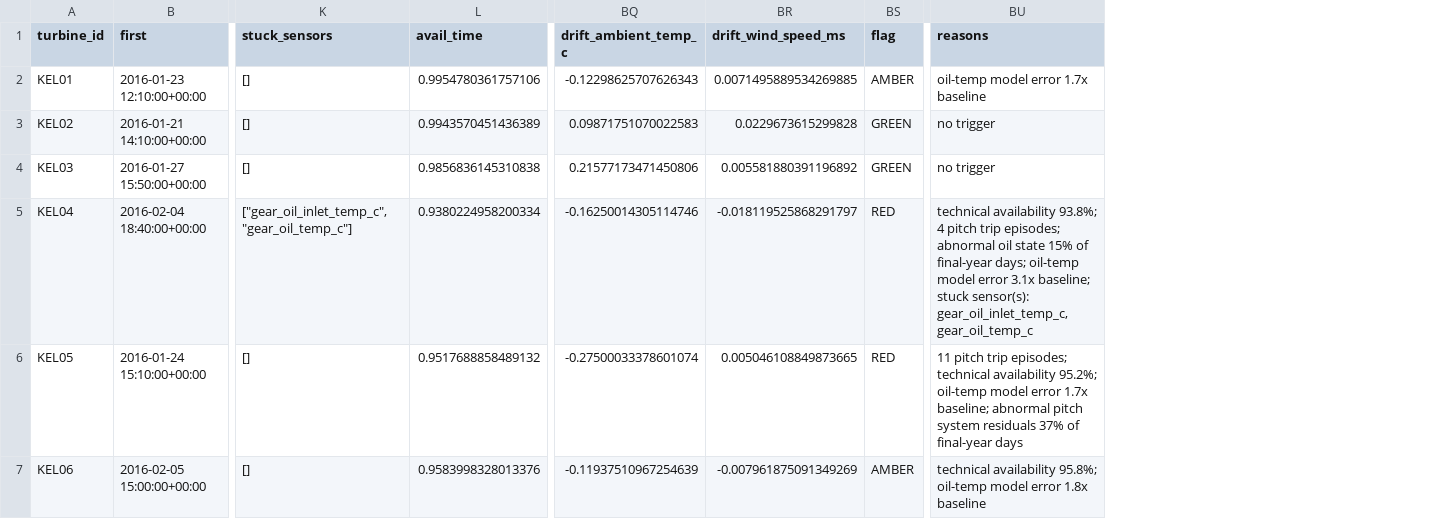
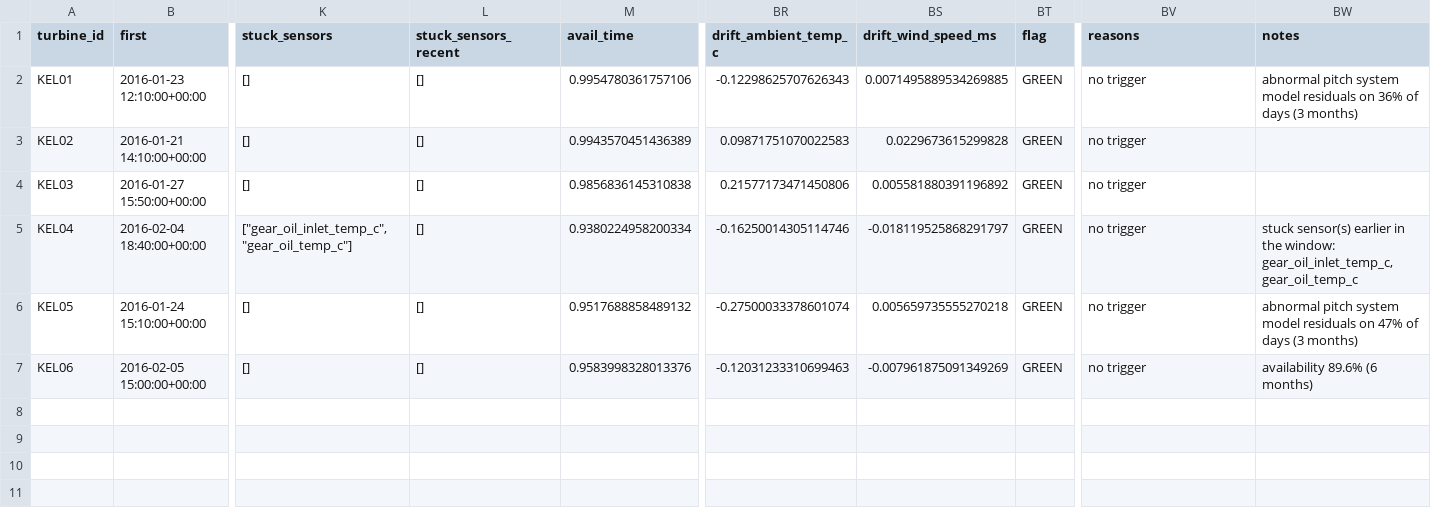
Before and after one commit to 7empestx/open-data-ml, a CSV file: projects/windml/reports/kelmarsh/tables/scorecard.csv, drawn as a sheet; only a part is shown, gaps mark what is left out; addresses are those after the commit; the diff names each change by its address in the sheet, - before the commit and + after, or states it on an @@ line.

```diff
--- a/projects/windml/reports/kelmarsh/tables/scorecard.csv
+++ b/projects/windml/reports/kelmarsh/tables/scorecard.csv
+column L (stuck_sensors_recent), rows 2-7: all []
+column BW (notes), rows 2-7: abnormal pitch system model residuals on 36% of days (3 months) |  |  | stuck sensor(s) earlier in the window: gear_oil_inlet_temp_c, gear_oil_temp_c | abnormal pitch system model residuals on 47% of days (3 months) | availability 89.6% (6 months)
-BT2 (flag): AMBER
+BT2 (flag): GREEN
-BV2 (reasons): oil-temp model error 1.7x baseline
+BV2 (reasons): no trigger
-BT5:BT6 (flag): RED
+BT5:BT6 (flag): GREEN
-BV5 (reasons): technical availability 93.8%; 4 pitch trip episodes; abnormal oil state 15% of final-year days; oil-temp model error 3.1x baseline; stuck sensor(s): gear_oil_inlet_temp_c, gear_oil_temp_c
+BV5 (reasons): no trigger
-BS6 (drift_wind_speed_ms): 0.005046108849873665
+BS6 (drift_wind_speed_ms): 0.005659735555270218
-BV6 (reasons): 11 pitch trip episodes; technical availability 95.2%; oil-temp model error 1.7x baseline; abnormal pitch system residuals 37% of final-year days
+BV6 (reasons): no trigger
-BR7 (drift_ambient_temp_c): -0.11937510967254639
+BR7 (drift_ambient_temp_c): -0.12031233310699463
-BT7 (flag): AMBER
+BT7 (flag): GREEN
-BV7 (reasons): technical availability 95.8%; oil-temp model error 1.8x baseline
+BV7 (reasons): no trigger
```
Also changed, not shown: projects/windml/reports/acme_messy/tables/scorecard.csv, projects/windml/reports/kelmarsh/tables/drift.csv, 29 other files.
